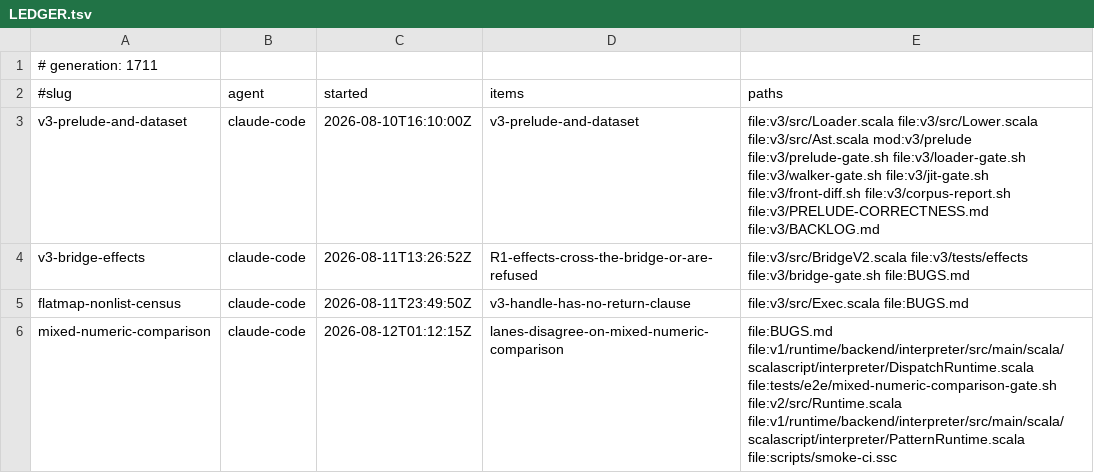
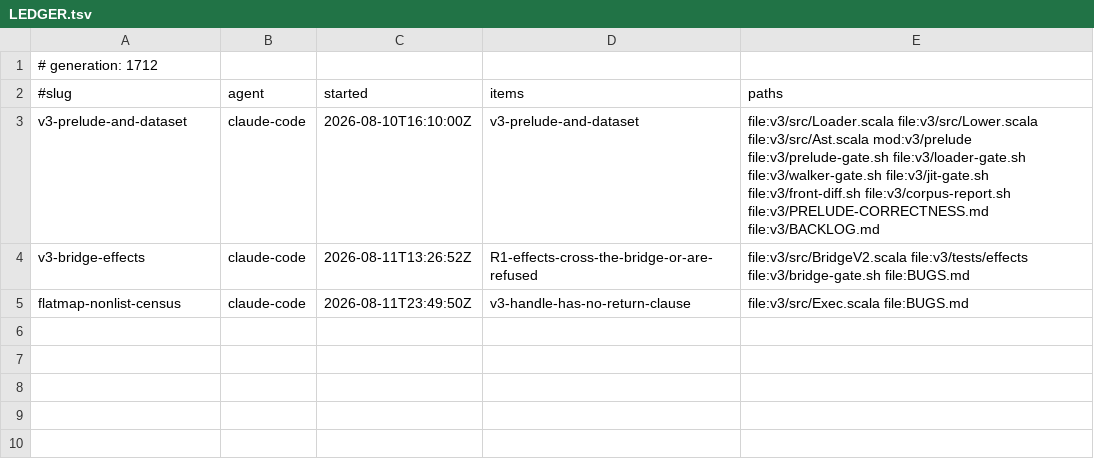
Before and after one commit to sergey-scherbina/scalascript, a TSV file: .work/active/LEDGER.tsv, drawn as a sheet.

Commit message:
release-claim: mixed-numeric-comparison [evidence: level 3] — Landed 5fe14e3e1 (fix) + b6dd99c25 (board, smoke wiring). `1 == 1.0` is now true on all five lanes. THREE sites, each the structural case _ => at the bottom of a match, and none visible from the others: interp infix2Eq listed every mixed numeric pair EXCEPT Int/Double while its twin infix2Ord had widened it all along; interp literal patterns compared with scrutV == litV in SIX copies, so fixing infix2Eq alone left lit(1.0) wrong; v2 __eq__ was BoolV(a(0) == a(1)) while arithOp's correct (IntV, FloatV) arm sat adjacent and unreachable because == lowers to __eq__ and not __arith__. Gate oracle is run-jvm, NOT --v1 — the interpreter is one of the wrong lanes here and the usual shape would have frozen the defect as the reference; its refuse-to-judge branch caught a freeze I wrote from memory (BigInt(1) == 1.0 is true in Scala, not false) and that became its own filed entry. Control SCOPED to one site: pattern fix alone reverted, toolchain rebuilt, RED on int alone on row 8 alone with rows 4-7 green. Local gates on a fresh build after the rebase: mixed-numeric-comparison OK 11 rows, backendInterpreter/testFast 1609/0, scripts/smoke-ci 82/82 green 340.7s of 678s (new check 10.5s), bugs-index-gate OK 900 entries 0 problems.
landed (commits on feature/mixed-numeric-comparison touching this claim's scope): b6dd99c25 5fe14e3e1  [skip ci]

```diff
--- a/.work/active/LEDGER.tsv
+++ b/.work/active/LEDGER.tsv
@@ -1,2 +1,2 @@
-# generation: 1711
+# generation: 1712
 #slug	agent	started	items	paths
@@ -5,2 +5 @@ v3-bridge-effects	claude-code	2026-08-11T13:26:52Z	R1-effects-cross-the-bridge-o
 flatmap-nonlist-census	claude-code	2026-08-11T23:49:50Z	v3-handle-has-no-return-clause	file:v3/src/Exec.scala file:BUGS.md
-mixed-numeric-comparison	claude-code	2026-08-12T01:12:15Z	lanes-disagree-on-mixed-numeric-comparison	file:BUGS.md file:v1/runtime/backend/interpreter/src/main/scala/scalascript/interpreter/DispatchRuntime.scala file:tests/e2e/mixed-numeric-comparison-gate.sh file:v2/src/Runtime.scala file:v1/runtime/backend/interpreter/src/main/scala/scalascript/interpreter/PatternRuntime.scala file:scripts/smoke-ci.ssc
```
Also changed, not shown: 1 other file.
